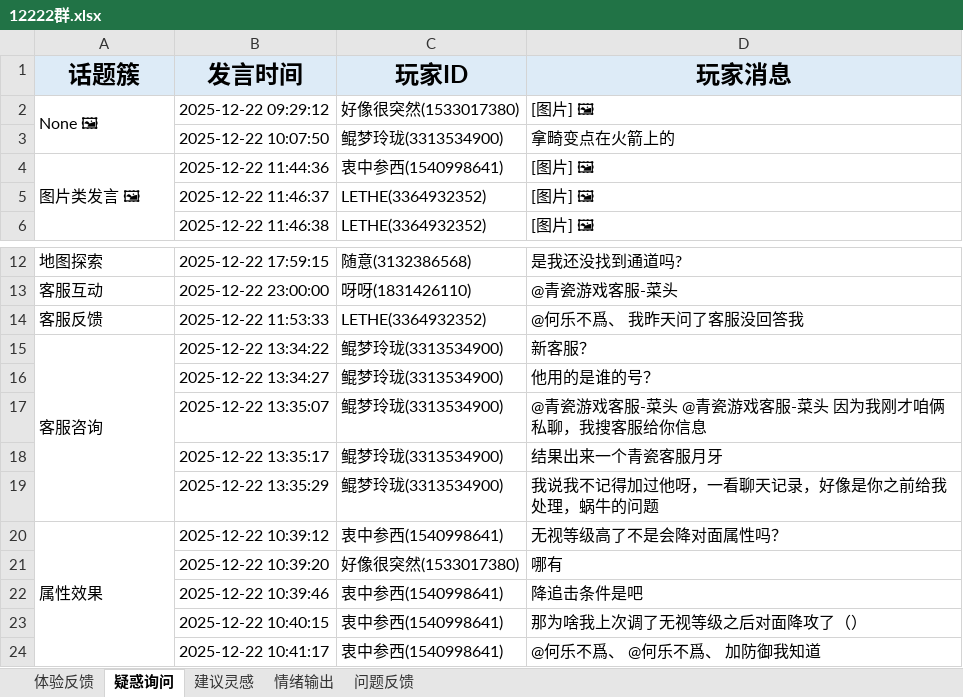
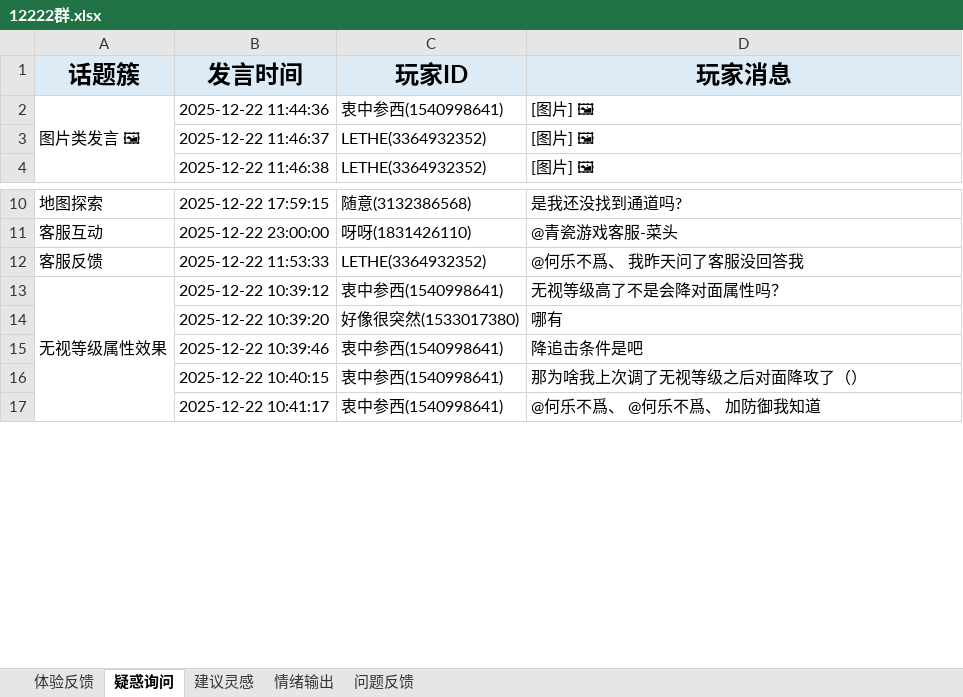
Before and after one commit to norie7k/-, an Excel workbook: 玩家发言分类（供研发侧）/12222群.xlsx, sheet 疑惑询问, drawn as a sheet; only a part is shown, gaps mark what is left out; values as stored, in another font and other column widths than the file's, no borders; removed rows and columns are numbered as before the commit, all else as after; the diff names each change by its address in the sheet, - before the commit and + after, or states it on an @@ line.

```diff
--- a/玩家发言分类（供研发侧）/12222群.xlsx (sheet 疑惑询问)
+++ b/玩家发言分类（供研发侧）/12222群.xlsx (sheet 疑惑询问)
-row 2: None 🖼 | 2025-12-22 09:29:12 | 好像很突然(1533017380) | [图片] 🖼
-row 3:  | 2025-12-22 10:07:50 | 鲲梦玲珑(3313534900) | 拿畸变点在火箭上的
-row 15: 客服咨询 | 2025-12-22 13:34:22 | 鲲梦玲珑(3313534900) | 新客服？
-row 16:  | 2025-12-22 13:34:27 | 鲲梦玲珑(3313534900) | 他用的是谁的号？
-row 17:  | 2025-12-22 13:35:07 | 鲲梦玲珑(3313534900) | @青瓷游戏客服-菜头 @青瓷游戏客服-菜头 因为我刚才咱俩私聊，我搜客服给你信息
-row 18:  | 2025-12-22 13:35:17 | 鲲梦玲珑(3313534900) | 结果出来一个青瓷客服月牙
-row 19:  | 2025-12-22 13:35:29 | 鲲梦玲珑(3313534900) | 我说我不记得加过他呀，一看聊天记录，好像是你之前给我处理，蜗牛的问题
-A13 (话题簇): 属性效果
+A13 (话题簇): 无视等级属性效果
```
Also changed, not shown: sheet 体验反馈, sheet 情绪输出, 13 other files.
